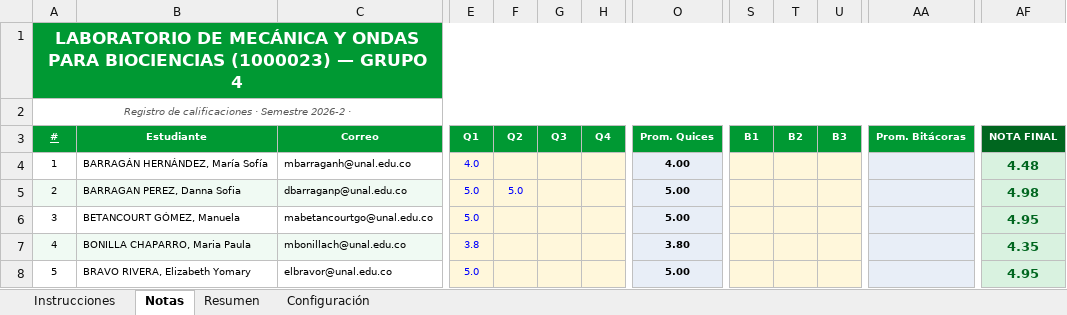
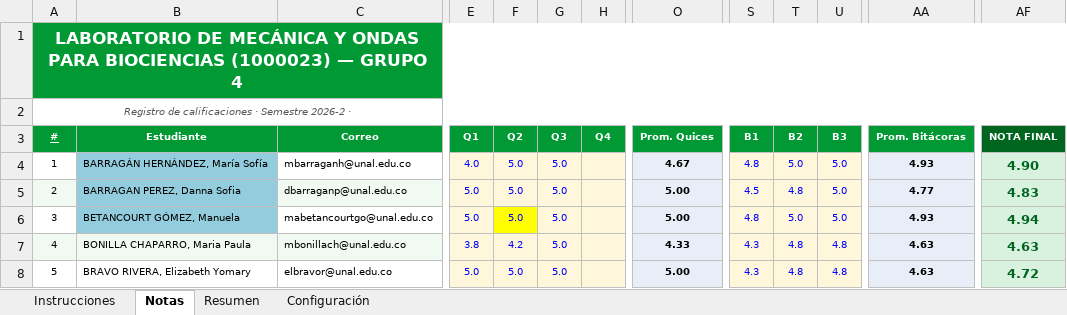
Before and after one commit to Miguel-Perdomo/Auxiliar_docente_UNAL, an Excel workbook: Laboratorio_de_mecanica_y_ondas_para_biociencias_2026-2/Notas/Notas_Laboratorio_Biociencias_G4_2026-2.xlsx, sheet Notas, drawn as a sheet; only a part is shown, gaps mark what is left out; values as stored, in another font and other column widths than the file's, no borders; conditional formats not drawn; the diff covers the shown part only; the diff names each change by its address in the sheet, - before the commit and + after, or states it on an @@ line.

```diff
--- a/Laboratorio_de_mecanica_y_ondas_para_biociencias_2026-2/Notas/Notas_Laboratorio_Biociencias_G4_2026-2.xlsx (sheet Notas)
+++ b/Laboratorio_de_mecanica_y_ondas_para_biociencias_2026-2/Notas/Notas_Laboratorio_Biociencias_G4_2026-2.xlsx (sheet Notas)
-B4 fill: none
+B4 fill: #93CDDD
-F4 (Q2): (empty)
+F4 (Q2): 5.0
-G4:G8 (Q3): (empty)
+G4:G8 (Q3): 5.0
-O4 (Prom. Quices): 4.00
+O4 (Prom. Quices): 4.67
-S4 (B1): (empty)
+S4 (B1): 4.8
-T4 (B2): (empty)
+T4 (B2): 5.0
-U4:U6 (B3): (empty)
+U4:U6 (B3): 5.0
-AA4 (Prom. Bitácoras): (empty)
+AA4 (Prom. Bitácoras): 4.93
-AF4 (NOTA FINAL): 4.48
+AF4 (NOTA FINAL): 4.90
-B5 fill: #F0FAF3
+B5 fill: #93CDDD
-S5 (B1): (empty)
+S5 (B1): 4.5
-T5 (B2): (empty)
+T5 (B2): 4.8
-AA5 (Prom. Bitácoras): (empty)
+AA5 (Prom. Bitácoras): 4.77
-AF5 (NOTA FINAL): 4.98
+AF5 (NOTA FINAL): 4.83
-B6 fill: none
+B6 fill: #93CDDD
-F6 (Q2): (empty)
+F6 (Q2): 5.0
-F6 fill: #FFF7DB
+F6 fill: #FFFF00
-S6 (B1): (empty)
+S6 (B1): 4.8
-T6 (B2): (empty)
+T6 (B2): 5.0
-AA6 (Prom. Bitácoras): (empty)
+AA6 (Prom. Bitácoras): 4.93
-AF6 (NOTA FINAL): 4.95
+AF6 (NOTA FINAL): 4.94
-F7 (Q2): (empty)
+F7 (Q2): 4.2
-O7 (Prom. Quices): 3.80
+O7 (Prom. Quices): 4.33
-S7:S8 (B1): (empty)
+S7:S8 (B1): 4.3
-T7:T8 (B2): (empty)
+T7:T8 (B2): 4.8
-U7:U8 (B3): (empty)
+U7:U8 (B3): 4.8
-AA7:AA8 (Prom. Bitácoras): (empty)
+AA7:AA8 (Prom. Bitácoras): 4.63
-AF7 (NOTA FINAL): 4.35
+AF7 (NOTA FINAL): 4.63
-F8 (Q2): (empty)
+F8 (Q2): 5.0
-AF8 (NOTA FINAL): 4.95
+AF8 (NOTA FINAL): 4.72
```
Also changed, not shown: 1 added row, 1 removed row, 186 edited cells and cell formats elsewhere in this sheet, sheet Resumen, Taller_de_fundamentos_de_mecanica_2026-2/Notas/Notas_Taller_Mecanica_G14_2026-2.xlsx, 42 other files.
